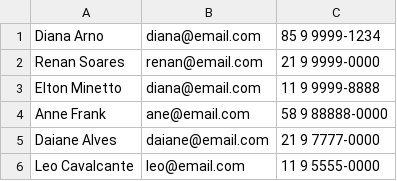
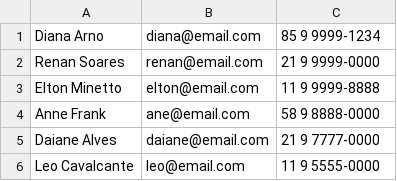
Before and after one commit to f-nely/introduction-php, a CSV file: introduction-php/contatos.csv, drawn as a sheet.

Commit message:
Criando funcionalidade editar contato

```diff
--- a/introduction-php/contatos.csv
+++ b/introduction-php/contatos.csv
@@ -2,4 +2,4 @@ Diana Arno;diana@email.com; 85 9 9999-1234
 Renan Soares;renan@email.com; 21 9 9999-0000
-Elton Minetto;diana@email.com; 11 9 9999-8888
-Anne Frank;ane@email.com;58 9 88888-0000
+Elton Minetto; elton@email.com;  11 9 9999-8888
+Anne Frank; ane@email.com; 58 9 8888-0000
 Daiane Alves;daiane@email.com;21 9 7777-0000
```
Also changed, not shown: 1 other file.
